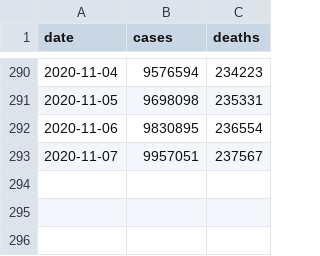
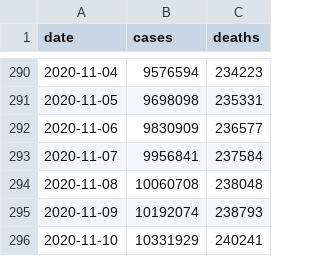
Before and after one commit to granci/proroci-korony, a CSV file: chart/data/us.csv, drawn as a sheet; only a part is shown, gaps mark what is left out.

```diff
--- a/chart/data/us.csv
+++ b/chart/data/us.csv
@@ -291,3 +291,6 @@ date,cases,deaths
 2020-11-05,9698098,235331
-2020-11-06,9830895,236554
-2020-11-07,9957051,237567
+2020-11-06,9830909,236577
+2020-11-07,9956841,237584
+2020-11-08,10060708,238048
+2020-11-09,10192074,238793
+2020-11-10,10331929,240241
```
Also changed, not shown: chart/data/korona.gov.sk.csv, chart/data/nakazeni-vyleceni-umrti-testy.csv, 3 other files.
